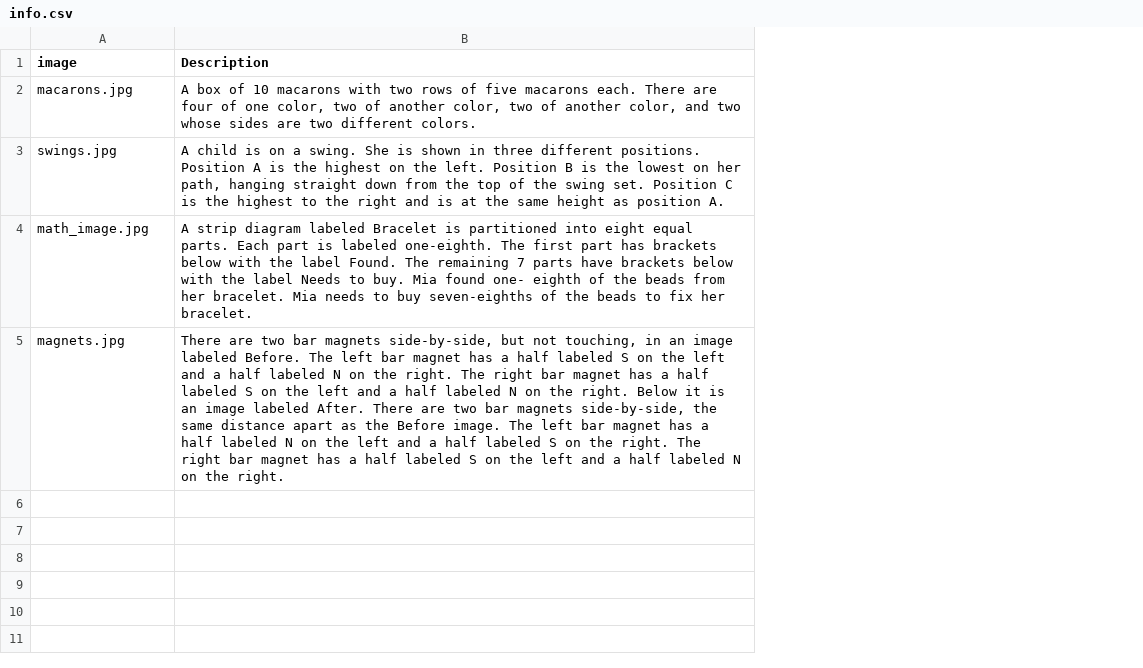
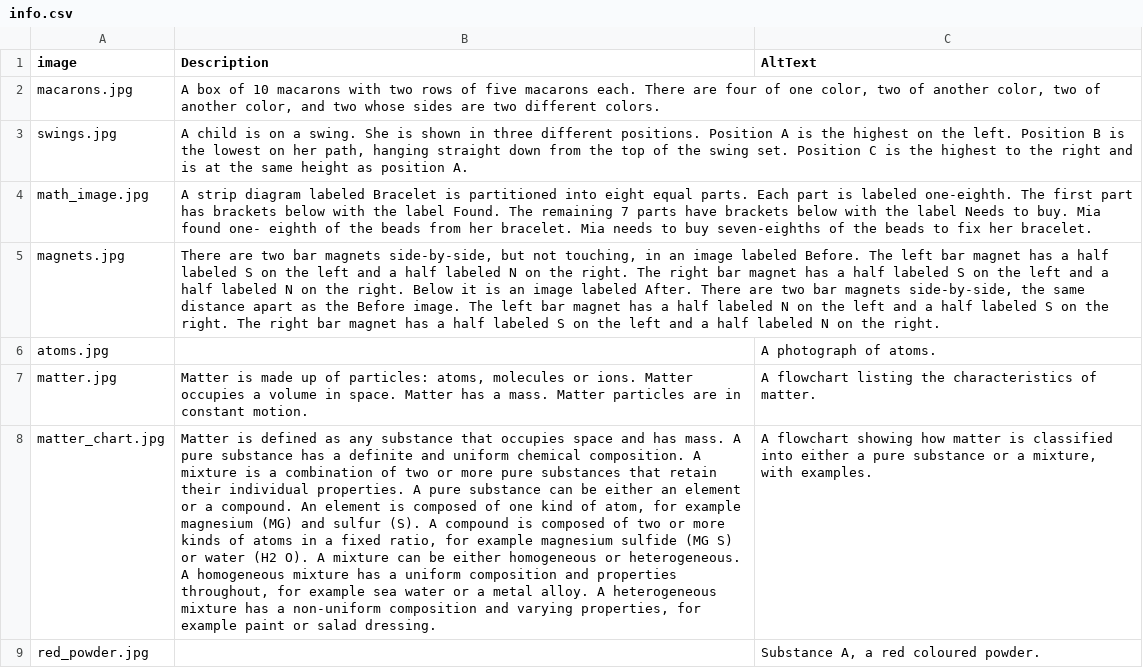
Before and after one commit to gauravvermaqbs/backend, a CSV file: server/info.csv, drawn as a sheet; only a part is shown; the diff covers the shown part only; the diff names each change by its address in the sheet, - before the commit and + after, or states it on an @@ line.

```diff
--- a/server/info.csv
+++ b/server/info.csv
+column C (AltText), empty
+row 6: atoms.jpg |  | A photograph of atoms.
+row 7: matter.jpg | Matter is made up of particles: atoms, molecules or ions. Matter occupies a volume in space. Matter has a mass. Matter particles are in constant motion. | A flowchart listing the characteristics of matter.
+row 8: matter_chart.jpg | Matter is defined as any substance that occupies space and has mass. A pure substance has a definite and uniform chemical composition. A mixture is a combination of two or more pure substances that retain their individual properties. A pure substance can be either an element or a compound. An element is composed of one kind of atom, for example magnesium (MG) and sulfur (S). A compound is composed of two or more kinds of atoms in a fixed ratio, for example magnesium sulfide (MG S) or water (H2 O). A mixture can be either homogeneous or heterogeneous. A homogeneous mixture has a uniform composition and properties throughout, for example sea water or a metal alloy. A heterogeneous mixture has a non-uniform composition and varying properties, for example paint or salad dressing. | A flowchart showing how matter is classified into either a pure substance or a mixture, with examples.
+row 9: red_powder.jpg |  | Substance A, a red coloured powder.
```
Also changed, not shown: 8 added rows elsewhere in this file, 2 other files.
